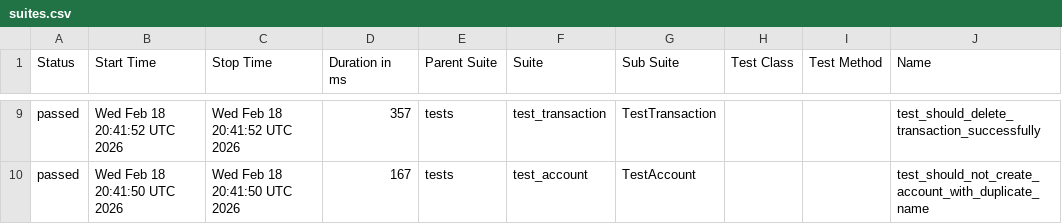
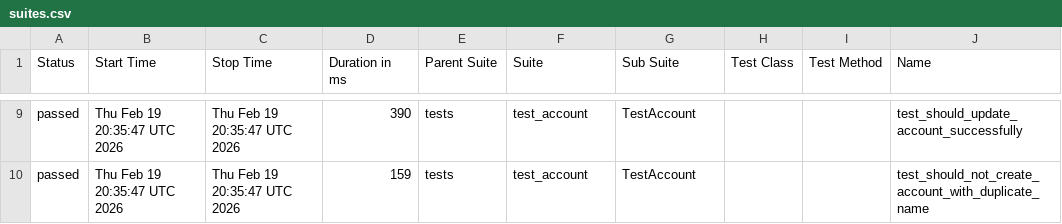
Before and after one commit to JosinaldoGJunior/python-automation-api-test, a CSV file: data/suites.csv, drawn as a sheet; only a part is shown, gaps mark what is left out; the diff covers the shown part only; the diff names each change by its address in the sheet, - before the commit and + after, or states it on an @@ line.

```diff
--- a/data/suites.csv
+++ b/data/suites.csv
-B9 (Start Time): Wed Feb 18 20:41:52 UTC 2026
+B9 (Start Time): Thu Feb 19 20:35:47 UTC 2026
-C9 (Stop Time): Wed Feb 18 20:41:52 UTC 2026
+C9 (Stop Time): Thu Feb 19 20:35:47 UTC 2026
-D9 (Duration in ms): 357
+D9 (Duration in ms): 390
-F9 (Suite): test_transaction
+F9 (Suite): test_account
-G9 (Sub Suite): TestTransaction
+G9 (Sub Suite): TestAccount
-J9 (Name): test_should_delete_transaction_successfully
+J9 (Name): test_should_update_account_successfully
-B10 (Start Time): Wed Feb 18 20:41:50 UTC 2026
+B10 (Start Time): Thu Feb 19 20:35:47 UTC 2026
-C10 (Stop Time): Wed Feb 18 20:41:50 UTC 2026
+C10 (Stop Time): Thu Feb 19 20:35:47 UTC 2026
-D10 (Duration in ms): 167
+D10 (Duration in ms): 159
```
Also changed, not shown: 34 edited cells elsewhere in this file, 32 other files.
